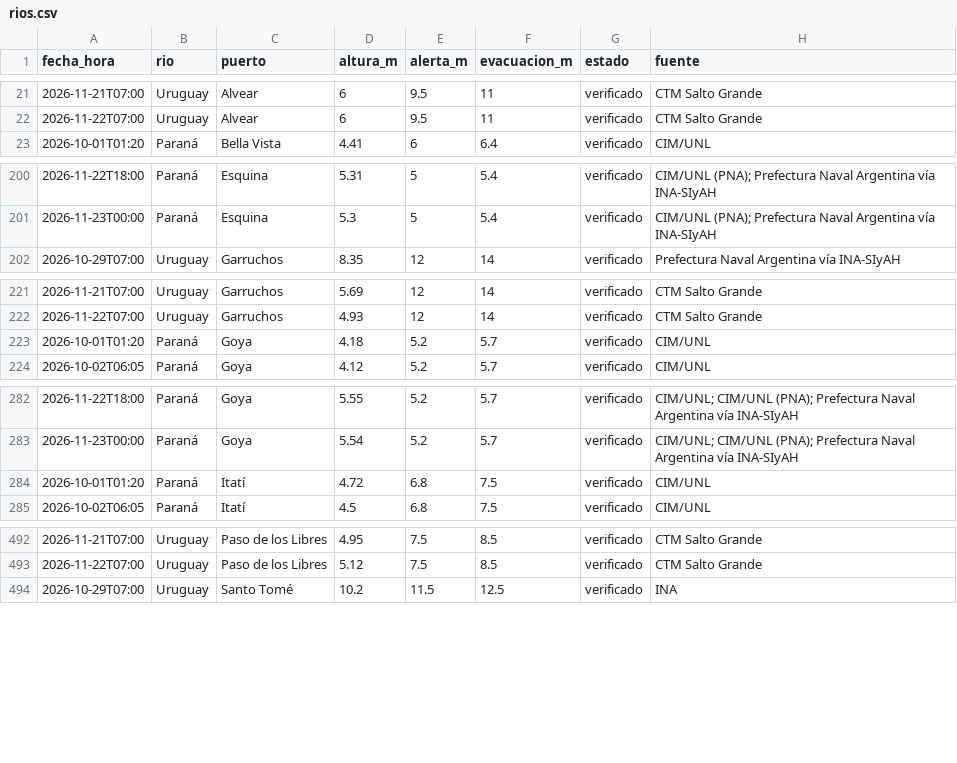
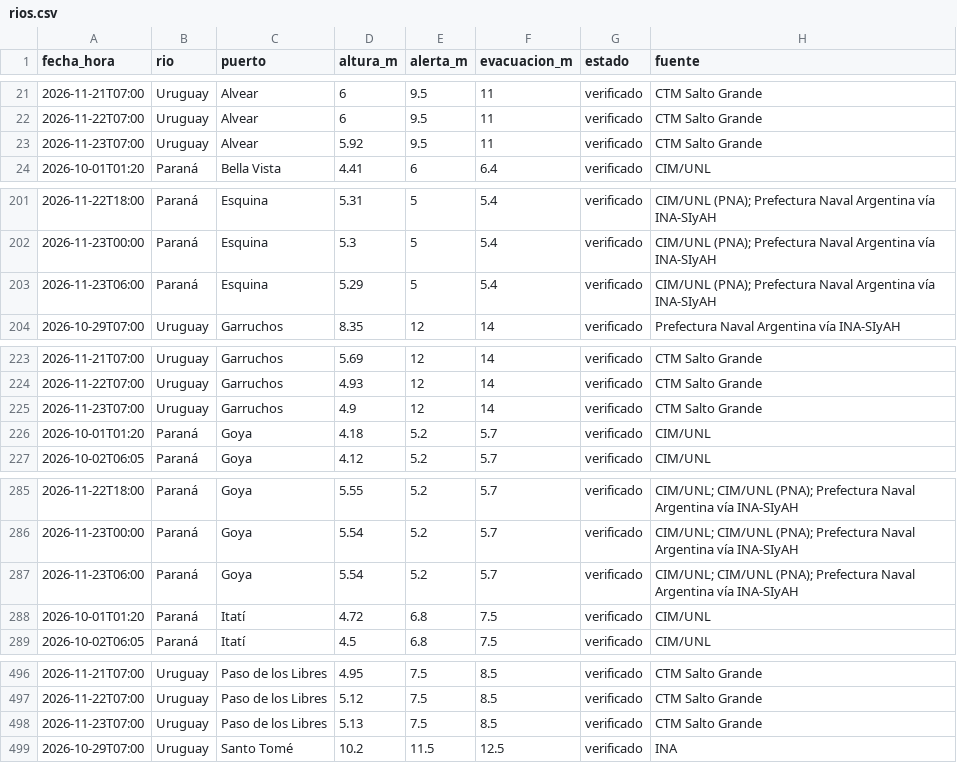
Before and after one commit to tablerocorrientes/tablerocorrientes.github.io, a CSV file: data/registro/rios.csv, drawn as a sheet; only a part is shown, gaps mark what is left out; the diff covers the shown part only; the diff names each change by its address in the sheet, - before the commit and + after, or states it on an @@ line.

Commit message:
Ciclo continuo (intensivo): lluvia, satélite, pronóstico, fuentes y ríos, 23/11/2026 09:40 h

```diff
--- a/data/registro/rios.csv
+++ b/data/registro/rios.csv
+row 23: 2026-11-23T07:00 | Uruguay | Alvear | 5.92 | 9.5 | 11 | verificado | CTM Salto Grande
+row 203: 2026-11-23T06:00 | Paraná | Esquina | 5.29 | 5 | 5.4 | verificado | CIM/UNL (PNA); Prefectura Naval Argentina vía INA-SIyAH
+row 225: 2026-11-23T07:00 | Uruguay | Garruchos | 4.9 | 12 | 14 | verificado | CTM Salto Grande
+row 287: 2026-11-23T06:00 | Paraná | Goya | 5.54 | 5.2 | 5.7 | verificado | CIM/UNL; CIM/UNL (PNA); Prefectura Naval Argentina vía INA-SIyAH
+row 498: 2026-11-23T07:00 | Uruguay | Paso de los Libres | 5.13 | 7.5 | 8.5 | verificado | CTM Salto Grande
```
Also changed, not shown: 1 added row elsewhere in this file, data/registro/lluvia_horaria.csv, data/registro/resumen_diario_lluvia.csv, 11 other files.
